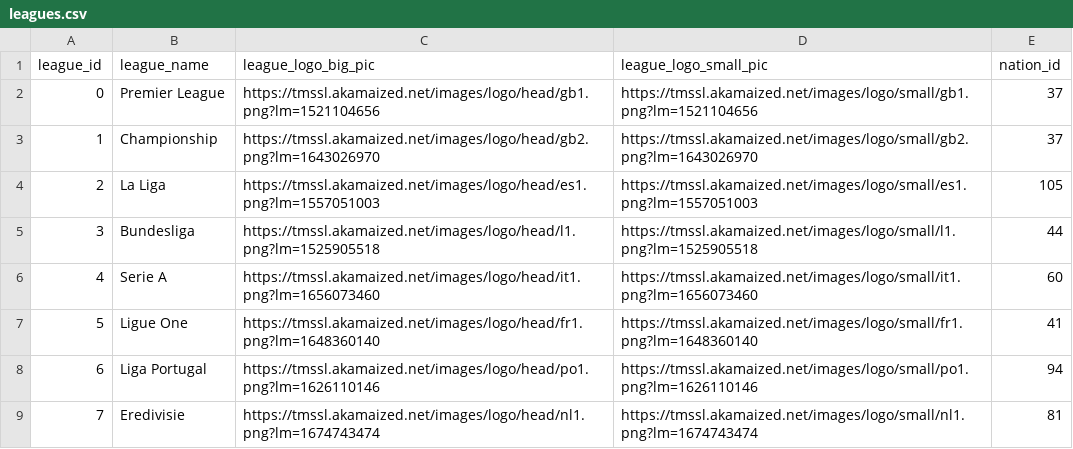
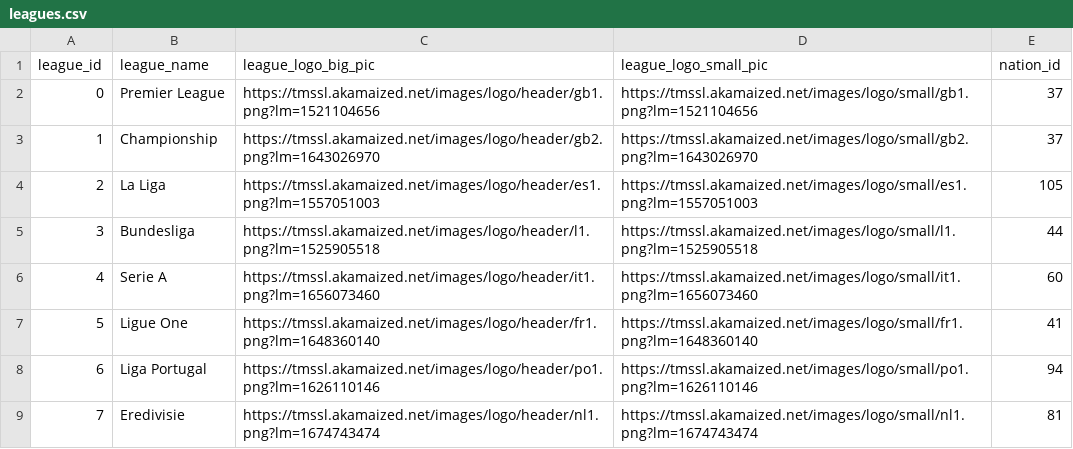
Before and after one commit to athom031/Dream-Team-Transfers, a CSV file: transfermarkt_scraper/csvs/leagues.csv, drawn as a sheet.

```diff
--- a/transfermarkt_scraper/csvs/leagues.csv
+++ b/transfermarkt_scraper/csvs/leagues.csv
@@ -1,9 +1,9 @@
 league_id,league_name,league_logo_big_pic,league_logo_small_pic,nation_id
-0,Premier League,https://tmssl.akamaized.net/images/logo/head/gb1.png?lm=1521104656,https://tmssl.akamaized.net/images/logo/small/gb1.png?lm=1521104656,37
-1,Championship,https://tmssl.akamaized.net/images/logo/head/gb2.png?lm=1643026970,https://tmssl.akamaized.net/images/logo/small/gb2.png?lm=1643026970,37
-2,La Liga,https://tmssl.akamaized.net/images/logo/head/es1.png?lm=1557051003,https://tmssl.akamaized.net/images/logo/small/es1.png?lm=1557051003,105
-3,Bundesliga,https://tmssl.akamaized.net/images/logo/head/l1.png?lm=1525905518,https://tmssl.akamaized.net/images/logo/small/l1.png?lm=1525905518,44
-4,Serie A,https://tmssl.akamaized.net/images/logo/head/it1.png?lm=1656073460,https://tmssl.akamaized.net/images/logo/small/it1.png?lm=1656073460,60
-5,Ligue One,https://tmssl.akamaized.net/images/logo/head/fr1.png?lm=1648360140,https://tmssl.akamaized.net/images/logo/small/fr1.png?lm=1648360140,41
-6,Liga Portugal,https://tmssl.akamaized.net/images/logo/head/po1.png?lm=1626110146,https://tmssl.akamaized.net/images/logo/small/po1.png?lm=1626110146,94
-7,Eredivisie,https://tmssl.akamaized.net/images/logo/head/nl1.png?lm=1674743474,https://tmssl.akamaized.net/images/logo/small/nl1.png?lm=1674743474,81
+0,Premier League,https://tmssl.akamaized.net/images/logo/header/gb1.png?lm=1521104656,https://tmssl.akamaized.net/images/logo/small/gb1.png?lm=1521104656,37
+1,Championship,https://tmssl.akamaized.net/images/logo/header/gb2.png?lm=1643026970,https://tmssl.akamaized.net/images/logo/small/gb2.png?lm=1643026970,37
+2,La Liga,https://tmssl.akamaized.net/images/logo/header/es1.png?lm=1557051003,https://tmssl.akamaized.net/images/logo/small/es1.png?lm=1557051003,105
+3,Bundesliga,https://tmssl.akamaized.net/images/logo/header/l1.png?lm=1525905518,https://tmssl.akamaized.net/images/logo/small/l1.png?lm=1525905518,44
+4,Serie A,https://tmssl.akamaized.net/images/logo/header/it1.png?lm=1656073460,https://tmssl.akamaized.net/images/logo/small/it1.png?lm=1656073460,60
+5,Ligue One,https://tmssl.akamaized.net/images/logo/header/fr1.png?lm=1648360140,https://tmssl.akamaized.net/images/logo/small/fr1.png?lm=1648360140,41
+6,Liga Portugal,https://tmssl.akamaized.net/images/logo/header/po1.png?lm=1626110146,https://tmssl.akamaized.net/images/logo/small/po1.png?lm=1626110146,94
+7,Eredivisie,https://tmssl.akamaized.net/images/logo/header/nl1.png?lm=1674743474,https://tmssl.akamaized.net/images/logo/small/nl1.png?lm=1674743474,81
```
Also changed, not shown: transfermarkt_scraper/csvs/teams.csv, transfermarkt_scraper/scraped_data/supported_teams.csv, 8 other files.
